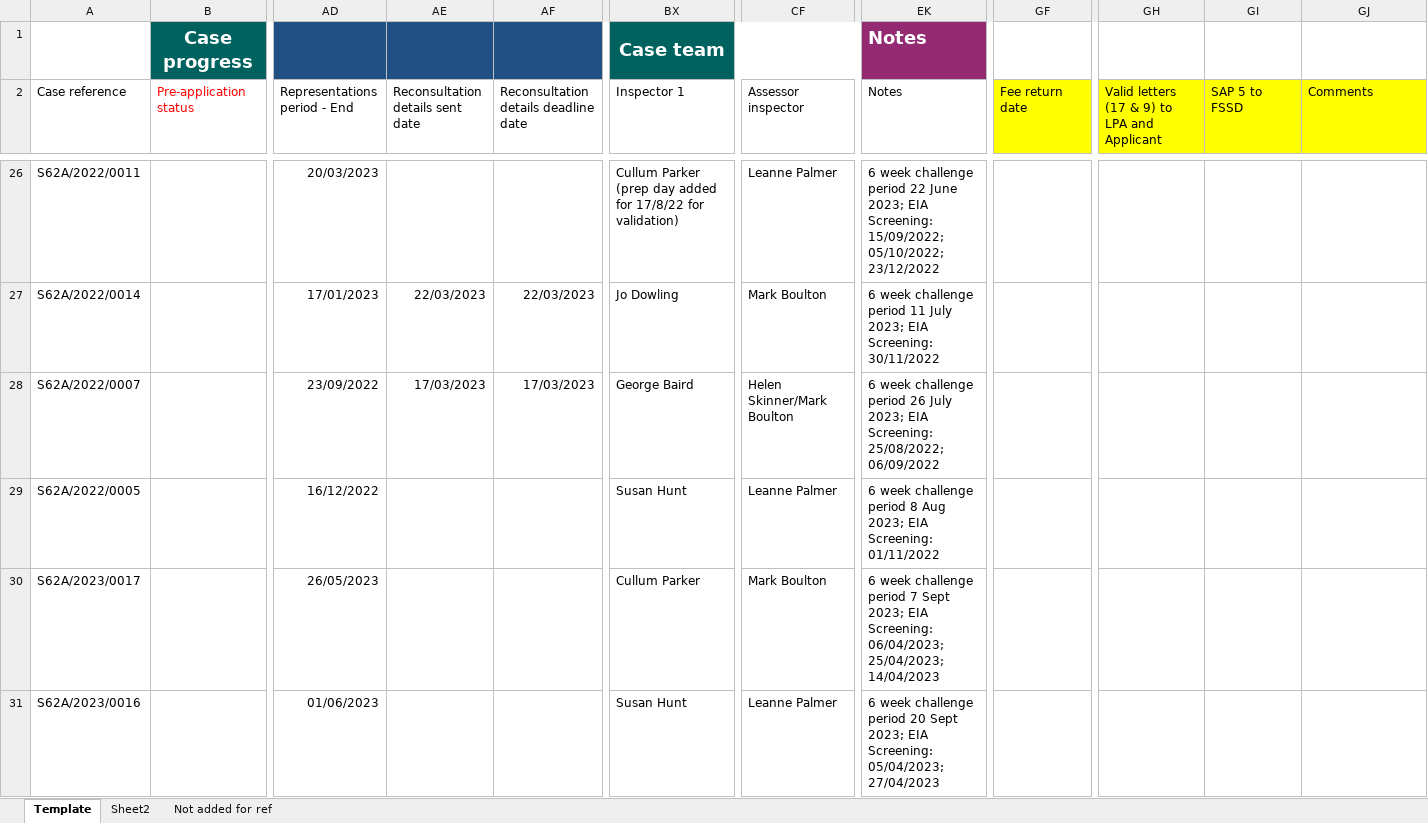
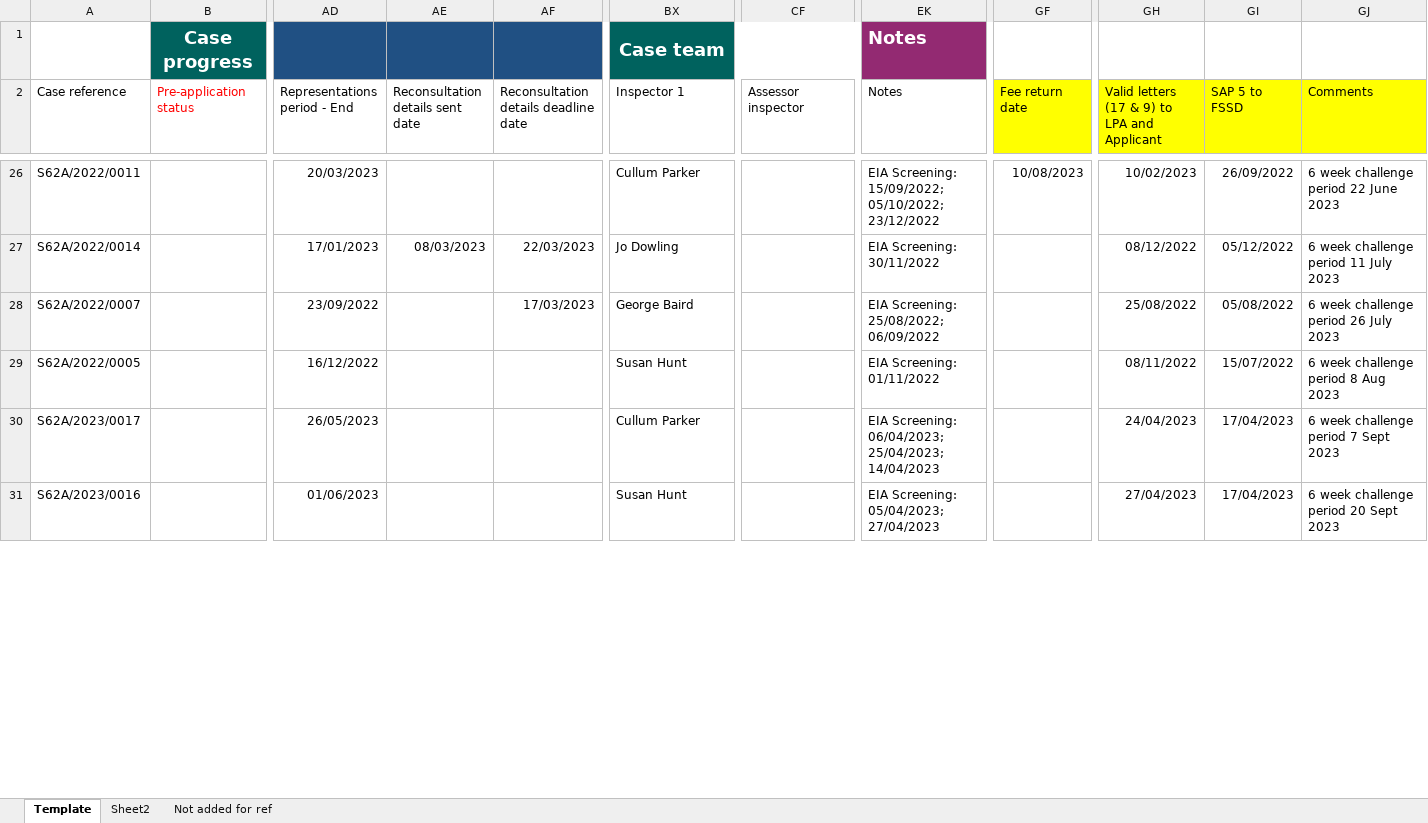
Before and after one commit to Planning-Inspectorate/odw-synapse-workspace, an Excel workbook: S62aMigration/outputs/S62A_All_Sheets_migrated.xlsx, sheet Template, drawn as a sheet; only a part is shown, gaps mark what is left out; values as stored, in another font and other column widths than the file's, no borders; the diff covers the shown part only; the diff names each change by its address in the sheet, - before the commit and + after, or states it on an @@ line.

```diff
--- a/S62aMigration/outputs/S62A_All_Sheets_migrated.xlsx (sheet Template)
+++ b/S62aMigration/outputs/S62A_All_Sheets_migrated.xlsx (sheet Template)
-BX26 (Inspector 1): Cullum Parker (prep day added for 17/8/22 for validation)
+BX26 (Inspector 1): Cullum Parker
-CF26 (Assessor inspector): Leanne Palmer
+CF26 (Assessor inspector): (empty)
-EK26 (Notes): 6 week challenge period 22 June 2023; EIA Screening:…
+EK26 (Notes): EIA Screening:…
-GF26 (Fee return date): (empty)
+GF26 (Fee return date): 10/08/2023
-GH26: (empty)
+GH26: 10/02/2023
-GI26 (SAP 5 to FSSD): (empty)
+GI26 (SAP 5 to FSSD): 26/09/2022
-GJ26 (Comments): (empty)
+GJ26 (Comments): 6 week challenge period 22 June 2023
-AE27 (Reconsultation details sent date): 22/03/2023
+AE27 (Reconsultation details sent date): 08/03/2023
-CF27 (Assessor inspector): Mark Boulton
+CF27 (Assessor inspector): (empty)
-EK27 (Notes): 6 week challenge period 11 July 2023; EIA Screening: 30/11/2022
+EK27 (Notes): EIA Screening: 30/11/2022
-GH27: (empty)
+GH27: 08/12/2022
-GI27 (SAP 5 to FSSD): (empty)
+GI27 (SAP 5 to FSSD): 05/12/2022
-GJ27 (Comments): (empty)
+GJ27 (Comments): 6 week challenge period 11 July 2023
-AE28 (Reconsultation details sent date): 17/03/2023
+AE28 (Reconsultation details sent date): (empty)
-CF28 (Assessor inspector): Helen Skinner/Mark Boulton
+CF28 (Assessor inspector): (empty)
-EK28 (Notes): 6 week challenge period 26 July 2023; EIA Screening:…
+EK28 (Notes): EIA Screening:…
-GH28: (empty)
+GH28: 25/08/2022
-GI28 (SAP 5 to FSSD): (empty)
+GI28 (SAP 5 to FSSD): 05/08/2022
-GJ28 (Comments): (empty)
+GJ28 (Comments): 6 week challenge period 26 July 2023
-CF29 (Assessor inspector): Leanne Palmer
+CF29 (Assessor inspector): (empty)
-EK29 (Notes): 6 week challenge period 8 Aug 2023; EIA Screening: 01/11/2022
+EK29 (Notes): EIA Screening: 01/11/2022
-GH29: (empty)
+GH29: 08/11/2022
-GI29 (SAP 5 to FSSD): (empty)
+GI29 (SAP 5 to FSSD): 15/07/2022
-GJ29 (Comments): (empty)
+GJ29 (Comments): 6 week challenge period 8 Aug 2023
-CF30 (Assessor inspector): Mark Boulton
+CF30 (Assessor inspector): (empty)
-EK30 (Notes): 6 week challenge period 7 Sept 2023; EIA Screening:…
+EK30 (Notes): EIA Screening:…
-GH30: (empty)
+GH30: 24/04/2023
-GI30:GI31 (SAP 5 to FSSD): (empty)
+GI30:GI31 (SAP 5 to FSSD): 17/04/2023
-GJ30 (Comments): (empty)
+GJ30 (Comments): 6 week challenge period 7 Sept 2023
-CF31 (Assessor inspector): Leanne Palmer
+CF31 (Assessor inspector): (empty)
-EK31 (Notes): 6 week challenge period 20 Sept 2023; EIA Screening:…
+EK31 (Notes): EIA Screening:…
-GH31: (empty)
+GH31: 27/04/2023
-GJ31 (Comments): (empty)
+GJ31 (Comments): 6 week challenge period 20 Sept 2023
```
Also changed, not shown: 646 edited cells elsewhere in this sheet, S62aMigration/outputs/MASTER LEGACY cases S62A - final.xlsx, 4 other files.
